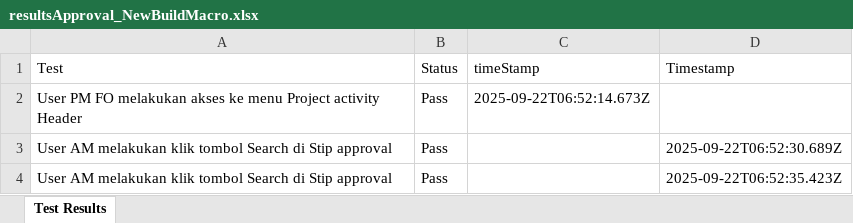
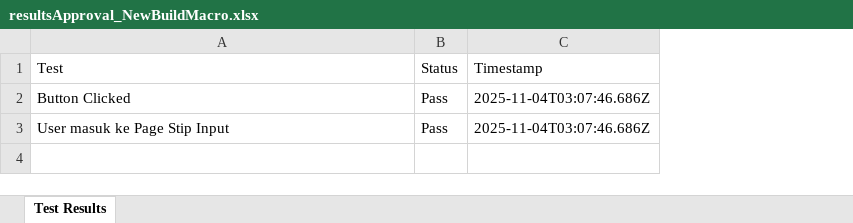
Before and after one commit to Fmocacinno/TBGSYS-Cypress-, an Excel workbook: cypress/downloads/resultsApproval_NewBuildMacro.xlsx, sheet Test Results, drawn as a sheet; values as stored, in another font and other column widths than the file's, no borders; removed rows and columns are numbered as before the commit, all else as after; the diff names each change by its address in the sheet, - before the commit and + after, or states it on an @@ line.

```diff
--- a/cypress/downloads/resultsApproval_NewBuildMacro.xlsx (sheet Test Results)
+++ b/cypress/downloads/resultsApproval_NewBuildMacro.xlsx (sheet Test Results)
-column C (timeStamp), empty
-row 2: User PM FO melakukan akses ke menu Project activity Header | Pass | 2025-09-22T06:52:14.673Z
+row 2: Button Clicked | Pass | 2025-11-04T03:07:46.686Z
-A3 (Test): User AM melakukan klik tombol Search di Stip approval
+A3 (Test): User masuk ke Page Stip Input
-C3 (Timestamp): 2025-09-22T06:52:30.689Z
+C3 (Timestamp): 2025-11-04T03:07:46.686Z
-row 4: User AM melakukan klik tombol Search di Stip approval | Pass |  | 2025-09-22T06:52:35.423Z
```
Also changed, not shown: 4 other files.
